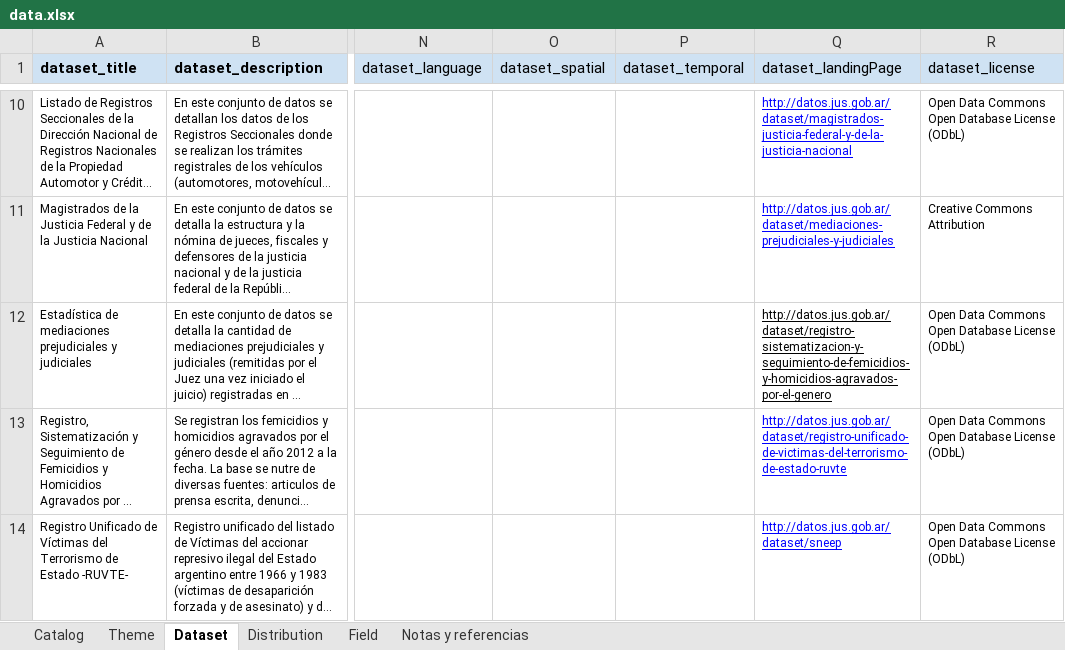
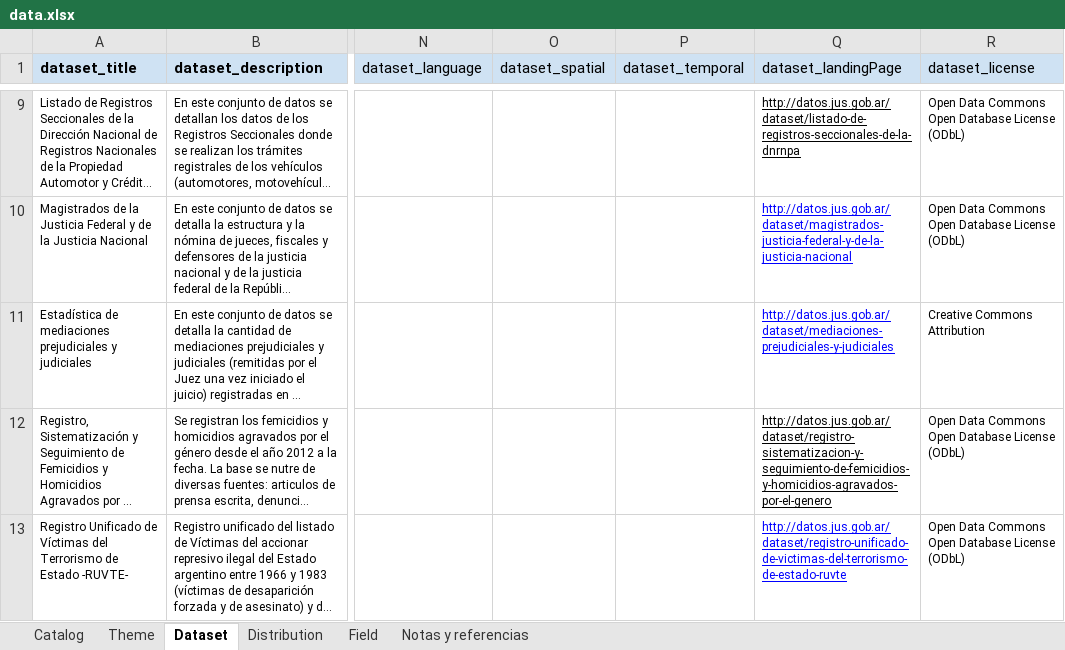
Before and after one commit to kant/libreria-catalogos, an Excel workbook: justicia/data.xlsx, sheet Dataset, drawn as a sheet; only a part is shown, gaps mark what is left out; long unchanged cells end in …; values as stored, in another font and other column widths than the file's, no borders; charts and pictures not drawn; addresses are those after the commit; the diff covers the shown part only; the diff names each change by its address in the sheet, - before the commit and + after, or states it on an @@ line.

Commit message:
Modifico archivo justicia/data.xlsx según cambios del 2017-01-24

```diff
--- a/justicia/data.xlsx (sheet Dataset)
+++ b/justicia/data.xlsx (sheet Dataset)
-Q9 (dataset_landingPage): http://datos.jus.gob.ar/dataset/magistrados-justicia-federal-y-de-la-justicia-nacional
+Q9 (dataset_landingPage): http://datos.jus.gob.ar/dataset/listado-de-registros-seccionales-de-la-dnrnpa
-Q9 text colour: #0000FF
+Q9 text colour: black
-Q10 (dataset_landingPage): http://datos.jus.gob.ar/dataset/mediaciones-prejudiciales-y-judiciales
+Q10 (dataset_landingPage): http://datos.jus.gob.ar/dataset/magistrados-justicia-federal-y-de-la-justicia-nacional
-R10 (dataset_license): Creative Commons Attribution
+R10 (dataset_license): Open Data Commons Open Database License (ODbL)
-Q11 (dataset_landingPage): http://datos.jus.gob.ar/dataset/registro-sistematizacion-y-seguimiento-de-femicidios-y-homicidios-agravados-por-el-genero
+Q11 (dataset_landingPage): http://datos.jus.gob.ar/dataset/mediaciones-prejudiciales-y-judiciales
-Q11 text colour: black
+Q11 text colour: #0000FF
-R11 (dataset_license): Open Data Commons Open Database License (ODbL)
+R11 (dataset_license): Creative Commons Attribution
-Q12 (dataset_landingPage): http://datos.jus.gob.ar/dataset/registro-unificado-de-victimas-del-terrorismo-de-estado-ruvte
+Q12 (dataset_landingPage): http://datos.jus.gob.ar/dataset/registro-sistematizacion-y-seguimiento-de-femicidios-y-homicidios-agravados-por-el-genero
-Q12 text colour: #0000FF
+Q12 text colour: black
-Q13 (dataset_landingPage): http://datos.jus.gob.ar/dataset/sneep
+Q13 (dataset_landingPage): http://datos.jus.gob.ar/dataset/registro-unificado-de-victimas-del-terrorismo-de-estado-ruvte
```
Also changed, not shown: 1 added row, 1 removed row, 13 edited cells and cell formats elsewhere in this sheet, sheet Field, sheet Distribution, charts or pictures.
